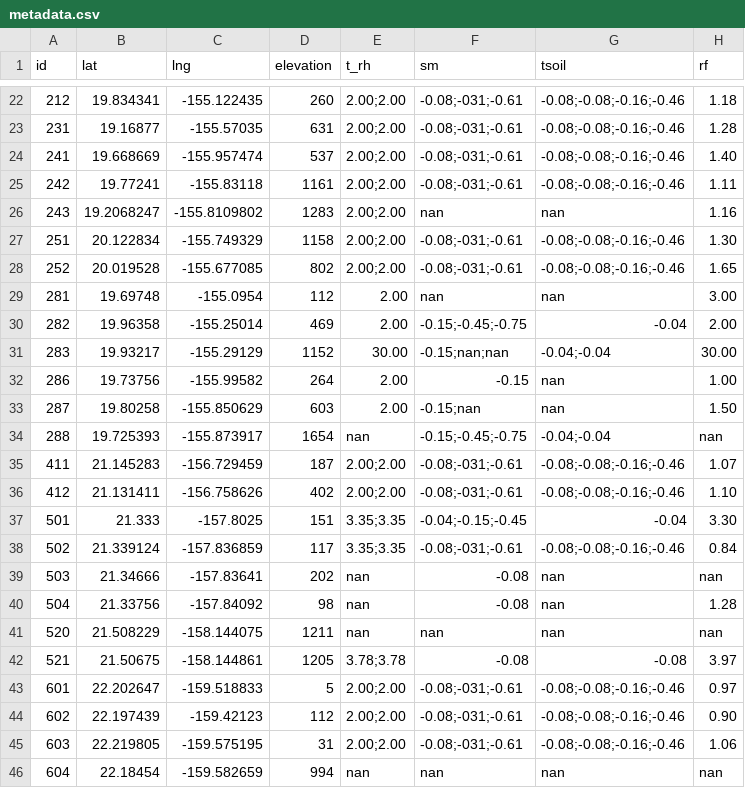
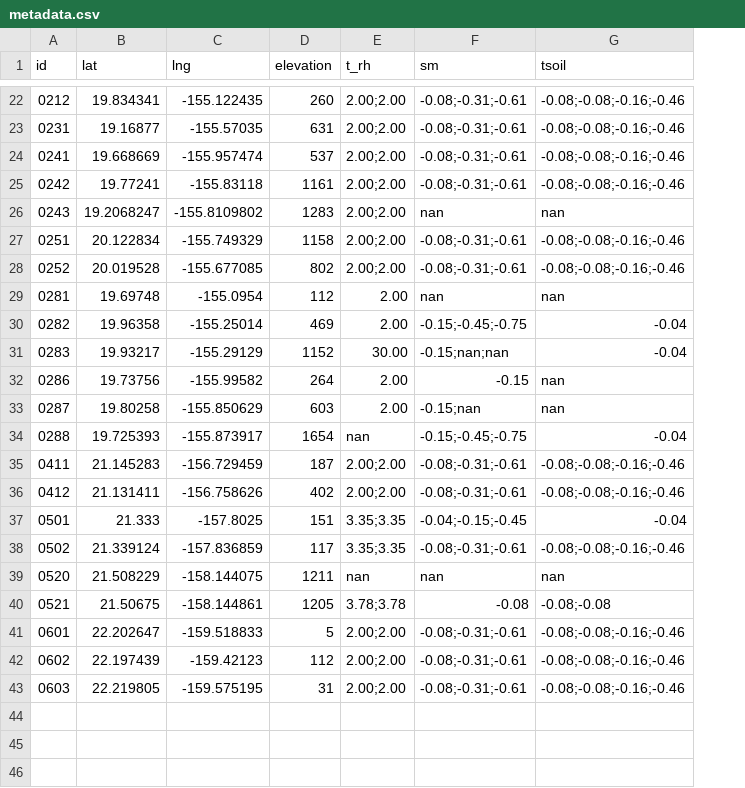
Before and after one commit to HCDP/loggernet_station_data, a CSV file: metadata/metadata.csv, drawn as a sheet; only a part is shown, gaps mark what is left out; removed rows and columns are numbered as before the commit, all else as after; the diff covers the shown part only; the diff names each change by its address in the sheet, - before the commit and + after, or states it on an @@ line.

```diff
--- a/metadata/metadata.csv
+++ b/metadata/metadata.csv
-column H (rf), rows 22-38: 1.18 | 1.28 | 1.40 | 1.11 | 1.16 | 1.30 | 1.65 | 3.00 | 2.00 | 30.00 | 1.00 | 1.50 | nan | 1.07 | 1.10 | 3.30 | 0.84; rows 41-45: nan | 3.97 | 0.97 | 0.90 | 1.06
-A22 (id): 212
+A22 (id): 0212
-F22:F25 (sm): -0.08;-031;-0.61
+F22:F25 (sm): -0.08;-0.31;-0.61
-A23 (id): 231
+A23 (id): 0231
-A24 (id): 241
+A24 (id): 0241
-A25 (id): 242
+A25 (id): 0242
-A26 (id): 243
+A26 (id): 0243
-A27 (id): 251
+A27 (id): 0251
-F27:F28 (sm): -0.08;-031;-0.61
+F27:F28 (sm): -0.08;-0.31;-0.61
-A28 (id): 252
+A28 (id): 0252
-A29 (id): 281
+A29 (id): 0281
-A30 (id): 282
+A30 (id): 0282
-A31 (id): 283
+A31 (id): 0283
-G31 (tsoil): -0.04;-0.04
+G31 (tsoil): -0.04
-A32 (id): 286
+A32 (id): 0286
-A33 (id): 287
+A33 (id): 0287
-A34 (id): 288
+A34 (id): 0288
-G34 (tsoil): -0.04;-0.04
+G34 (tsoil): -0.04
-A35 (id): 411
+A35 (id): 0411
-F35:F36 (sm): -0.08;-031;-0.61
+F35:F36 (sm): -0.08;-0.31;-0.61
-A36 (id): 412
+A36 (id): 0412
-A37 (id): 501
+A37 (id): 0501
-A38 (id): 502
+A38 (id): 0502
-F38 (sm): -0.08;-031;-0.61
+F38 (sm): -0.08;-0.31;-0.61
-row 39: 503 | 21.34666 | -157.83641 | 202 | nan | -0.08 | nan | nan
-row 40: 504 | 21.33756 | -157.84092 | 98 | nan | -0.08 | nan | 1.28
-A39 (id): 520
+A39 (id): 0520
-A40 (id): 521
+A40 (id): 0521
-G40 (tsoil): -0.08
+G40 (tsoil): -0.08;-0.08
-A41 (id): 601
+A41 (id): 0601
-F41:F43 (sm): -0.08;-031;-0.61
+F41:F43 (sm): -0.08;-0.31;-0.61
-A42 (id): 602
+A42 (id): 0602
-A43 (id): 603
+A43 (id): 0603
-row 46: 604 | 22.18454 | -159.582659 | 994 | nan | nan | nan | nan
```
Also changed, not shown: 1 added row, 2 removed rows and 30 edited cells elsewhere in this file, 6 other files.
